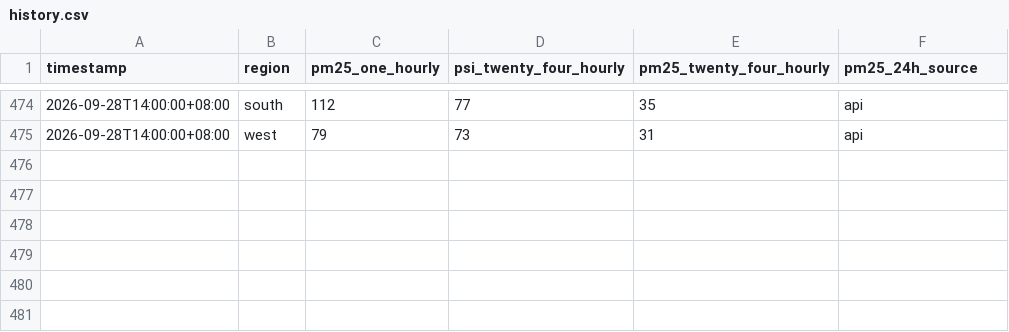
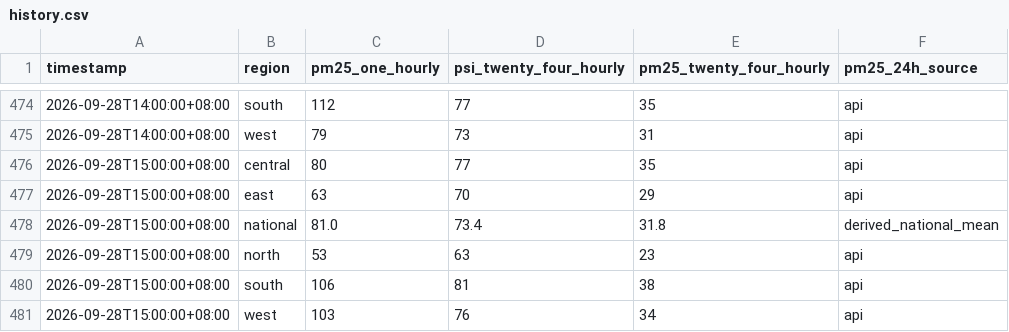
Before and after one commit to zgkn/AQ_extrapolation, a CSV file: data/history.csv, drawn as a sheet; only a part is shown, gaps mark what is left out; the diff names each change by its address in the sheet, - before the commit and + after, or states it on an @@ line.

```diff
--- a/data/history.csv
+++ b/data/history.csv
+row 476: 2026-09-28T15:00:00+08:00 | central | 80 | 77 | 35 | api
+row 477: 2026-09-28T15:00:00+08:00 | east | 63 | 70 | 29 | api
+row 478: 2026-09-28T15:00:00+08:00 | national | 81.0 | 73.4 | 31.8 | derived_national_mean
+row 479: 2026-09-28T15:00:00+08:00 | north | 53 | 63 | 23 | api
+row 480: 2026-09-28T15:00:00+08:00 | south | 106 | 81 | 38 | api
+row 481: 2026-09-28T15:00:00+08:00 | west | 103 | 76 | 34 | api
```
Also changed, not shown: 1 other file.
